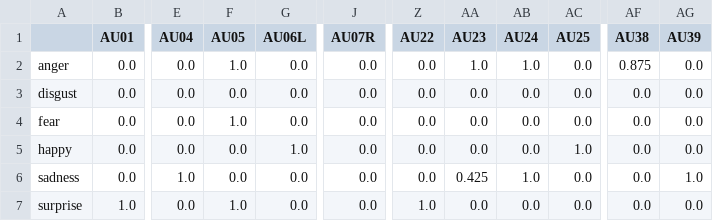
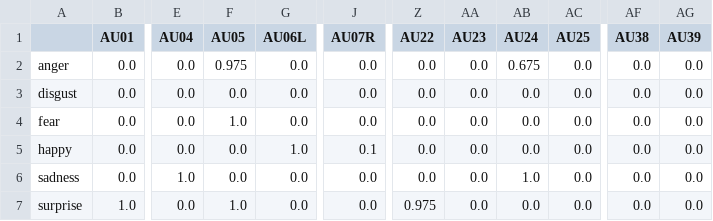
Before and after one commit to lukassnoek/hypothesis-kernel-analysis, a TSV file: data/JackSchyns_ethn-EA_CV.tsv, drawn as a sheet; only a part is shown, gaps mark what is left out; the diff names each change by its address in the sheet, - before the commit and + after, or states it on an @@ line.

```diff
--- a/data/JackSchyns_ethn-EA_CV.tsv
+++ b/data/JackSchyns_ethn-EA_CV.tsv
-F2 (AU05): 1.0
+F2 (AU05): 0.975
-AA2 (AU23): 1.0
+AA2 (AU23): 0.0
-AB2 (AU24): 1.0
+AB2 (AU24): 0.675
-AF2 (AU38): 0.875
+AF2 (AU38): 0.0
-J5 (AU07R): 0.0
+J5 (AU07R): 0.1
-AC5 (AU25): 1.0
+AC5 (AU25): 0.0
-AA6 (AU23): 0.425
+AA6 (AU23): 0.0
-AG6 (AU39): 1.0
+AG6 (AU39): 0.0
-Z7 (AU22): 1.0
+Z7 (AU22): 0.975
```
Also changed, not shown: data/JackSchyns_ethn-WC_CV.tsv, data/JackSchyns_ethn-all_CV.tsv, 34 other files.
